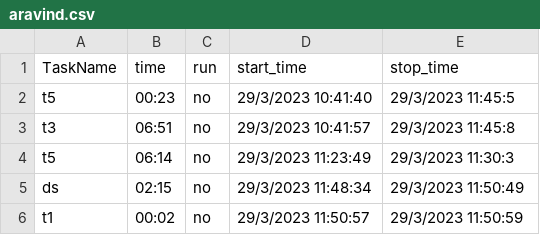
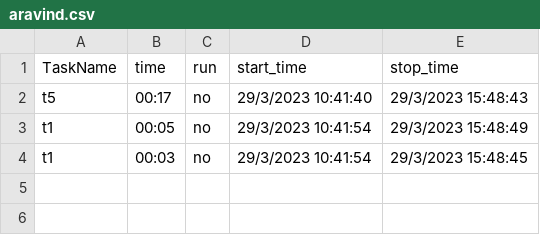
Before and after one commit to Aravindhan-soliton/TimerApp, a CSV file: assets/users/aravind.csv, drawn as a sheet.

```diff
--- a/assets/users/aravind.csv
+++ b/assets/users/aravind.csv
@@ -1,6 +1,4 @@
 TaskName, time, run, start_time, stop_time
-t5 , 00:23, no, 29/3/2023  10:41:40, 29/3/2023  11:45:5
-t3 , 06:51, no, 29/3/2023  10:41:57, 29/3/2023  11:45:8
-t5, 06:14, no, 29/3/2023  11:23:49, 29/3/2023  11:30:3
-ds, 02:15, no, 29/3/2023  11:48:34, 29/3/2023  11:50:49
-t1, 00:02, no, 29/3/2023  11:50:57, 29/3/2023  11:50:59
+t5, 00:17, no, 29/3/2023  10:41:40, 29/3/2023  15:48:43
+t1, 00:05, no, 29/3/2023  10:41:54, 29/3/2023  15:48:49
+t1 , 00:03, no, 29/3/2023  10:41:54, 29/3/2023  15:48:45
```
Also changed, not shown: 6 other files.
